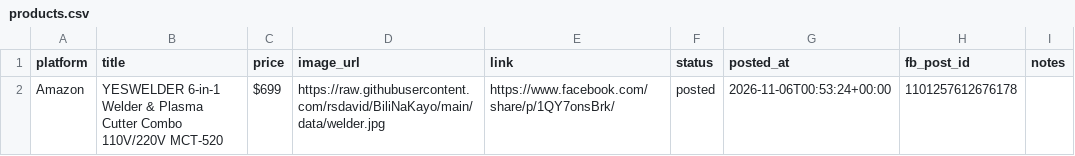
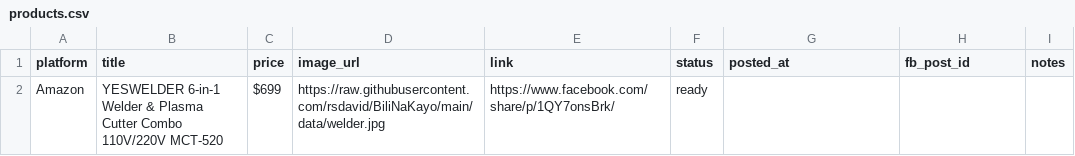
Before and after one commit to rsdavid/BiliNaKayo, a CSV file: data/products.csv, drawn as a sheet.

Commit message:
Update products.csv

```diff
--- a/data/products.csv
+++ b/data/products.csv
@@ -1,2 +1,2 @@
 platform,title,price,image_url,link,status,posted_at,fb_post_id,notes
-Amazon,YESWELDER 6-in-1 Welder & Plasma Cutter Combo 110V/220V MCT-520,$699,https://raw.githubusercontent.com/rsdavid/BiliNaKayo/main/data/welder.jpg,https://www.facebook.com/share/p/1QY7onsBrk/,posted,2026-11-06T00:53:24+00:00,1101257612676178,
+Amazon,YESWELDER 6-in-1 Welder & Plasma Cutter Combo 110V/220V MCT-520,$699,https://raw.githubusercontent.com/rsdavid/BiliNaKayo/main/data/welder.jpg,https://www.facebook.com/share/p/1QY7onsBrk/,ready,,,
```
